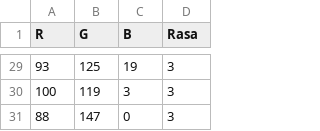
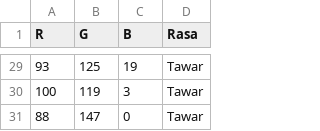
Before and after one commit to hutomosaktikartiko/Klasifikasi-Rasa-Buah-Jeruk-Menggunakan-Naive-Bayes, a CSV file: Data_Uji.csv, drawn as a sheet; only a part is shown, gaps mark what is left out; the diff covers the shown part only.

```diff
--- a/Data_Uji.csv
+++ b/Data_Uji.csv
@@ -29,3 +29,3 @@ R,G,B,Rasa
-93,125,19,3
-100,119,3,3
-88,147,0,3
+93,125,19,Tawar
+100,119,3,Tawar
+88,147,0,Tawar
```
Also changed, not shown: 27 edited cells elsewhere in this file.
